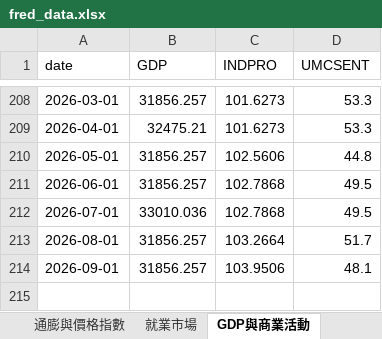
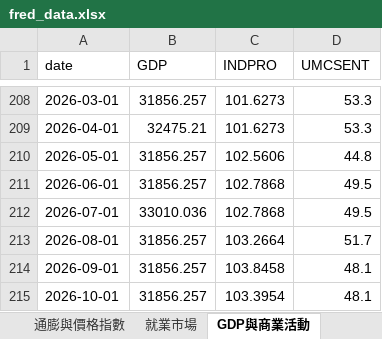
Before and after one commit to aqzpihe/Stock_King, an Excel workbook: 1-大環境/data/fred_data.xlsx, sheet GDP與商業活動, drawn as a sheet; only a part is shown, gaps mark what is left out; values as stored, in another font and other column widths than the file's, no borders; the diff names each change by its address in the sheet, - before the commit and + after, or states it on an @@ line.

```diff
--- a/1-大環境/data/fred_data.xlsx (sheet GDP與商業活動)
+++ b/1-大環境/data/fred_data.xlsx (sheet GDP與商業活動)
-C214 (INDPRO): 103.9506
+C214 (INDPRO): 103.8458
+row 215: 2026-10-01 | 31856.257 | 103.3954 | 48.1
```
Also changed, not shown: sheet 貨幣政策, sheet 信用利差, sheet 利率與殖利率, sheet 淨流動性, sheet 股市指數, sheet 衰退預警, 1-大環境/data/indices_data.xlsx.
